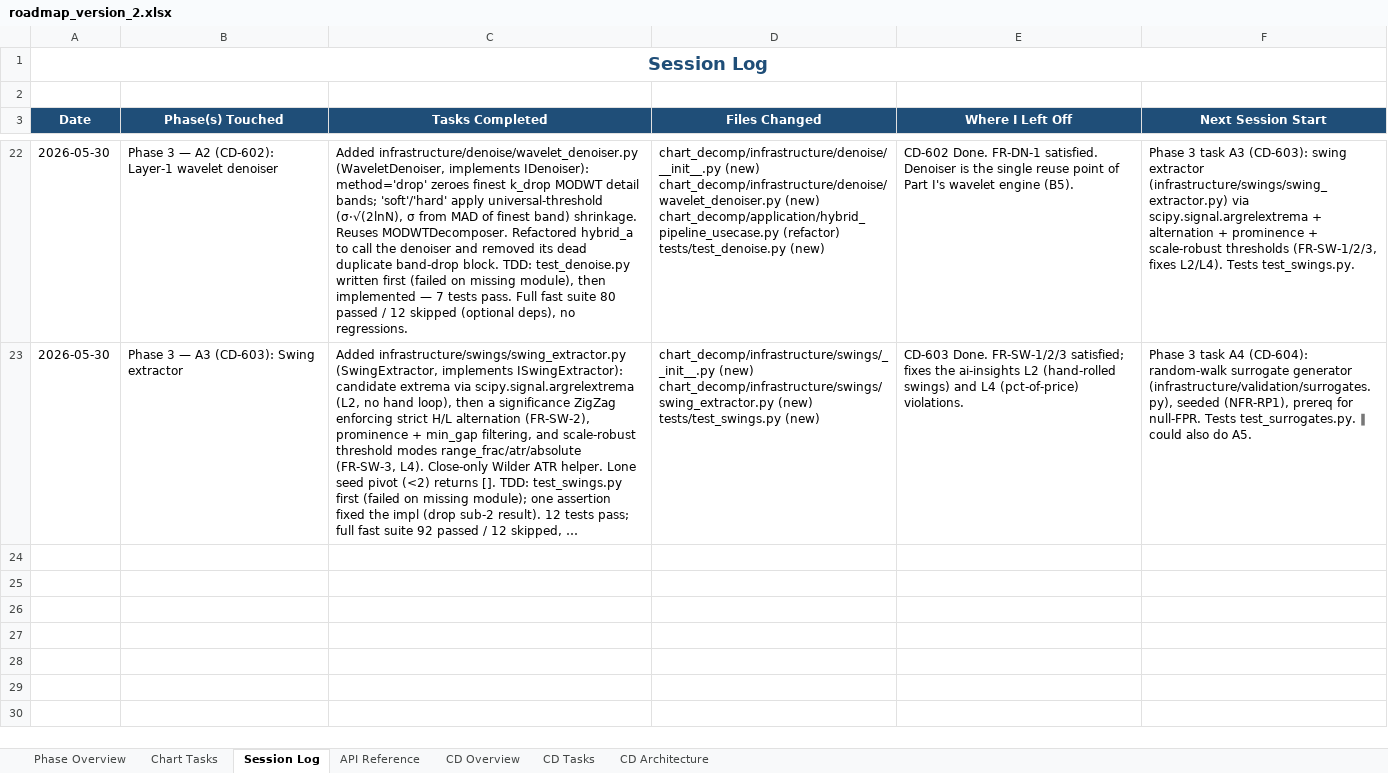
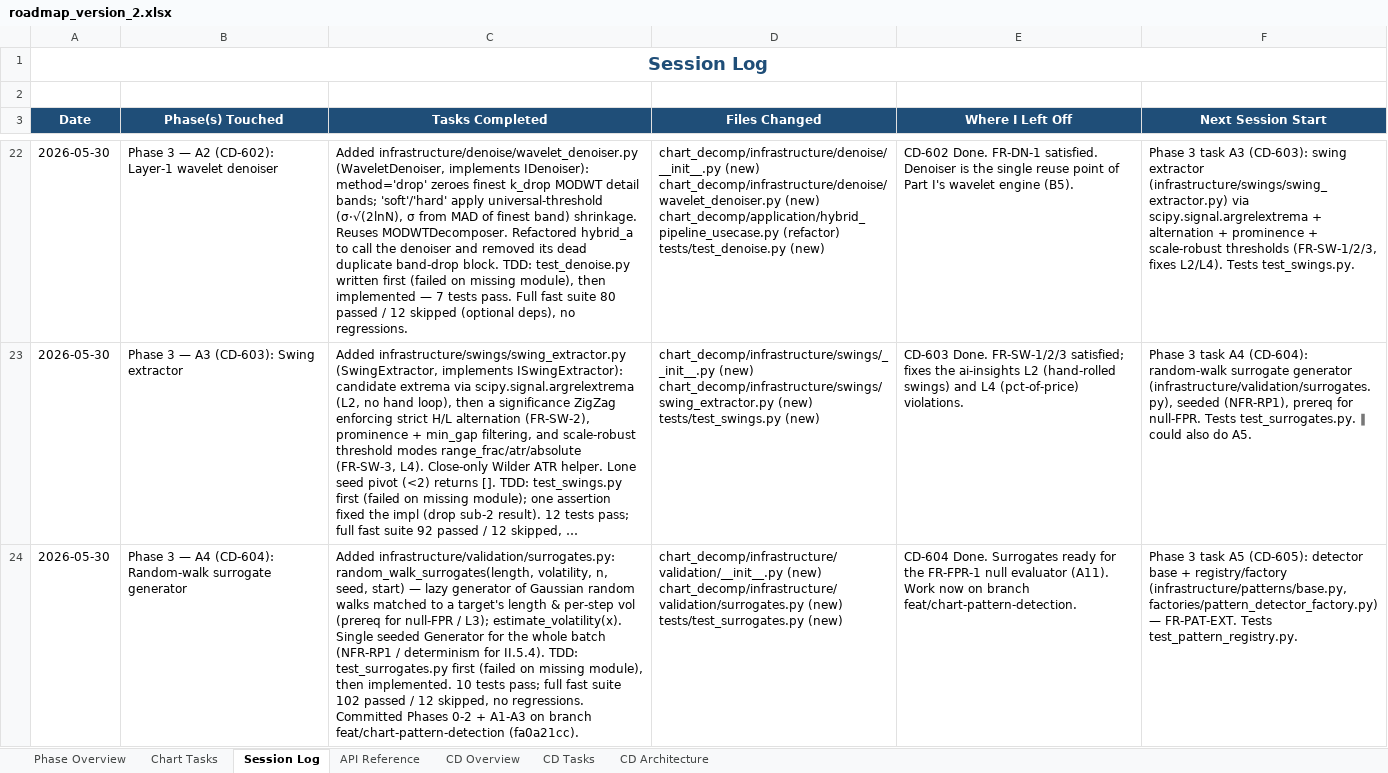
Before and after one commit to Tuanph1970/all_projects, an Excel workbook: stockpredict/roadmap_version_2.xlsx, sheet Session Log, drawn as a sheet; only a part is shown, gaps mark what is left out; long unchanged cells end in …; values as stored, in another font and other column widths than the file's, no borders; ↵ is a line break in a cell; the diff covers the shown part only; the diff names each change by its address in the sheet, - before the commit and + after, or states it on an @@ line.

```diff
--- a/stockpredict/roadmap_version_2.xlsx (sheet Session Log)
+++ b/stockpredict/roadmap_version_2.xlsx (sheet Session Log)
+row 24: 2026-05-30 | Phase 3 — A4 (CD-604): Random-walk surrogate generator | Added infrastructure/validation/surrogates.py: random_walk_surrogates(length, volatility, n, seed, start) — lazy generator of Gaussian random walks matched to a target's length & per-step vol (prereq for null-FPR / L3); estimate_volatility(x). Single seeded Generator for the whole batch (NFR-RP1 / determinism for II.5.4). TDD: test_surrogates.py first (failed on missing module), then implemented. 10 tests pass; full fast suite 102 passed / 12 skipped, no regressions. Committed Phases 0-2 + A1-A3 on branch feat/chart-pattern-detection (fa0a21cc). | chart_decomp/infrastructure/validation/__init__.py (new) ↵ chart_decomp/infrastructure/validation/surrogates.py (new) ↵ tests/test_surrogates.py (new) | CD-604 Done. Surrogates ready for the FR-FPR-1 null evaluator (A11). Work now on branch feat/chart-pattern-detection. | Phase 3 task A5 (CD-605): detector base + registry/factory (infrastructure/patterns/base.py, factories/pattern_detector_factory.py) — FR-PAT-EXT. Tests test_pattern_registry.py.
```
Also changed, not shown: 3 added rows elsewhere in this sheet, sheet CD Tasks, 10 other files.
